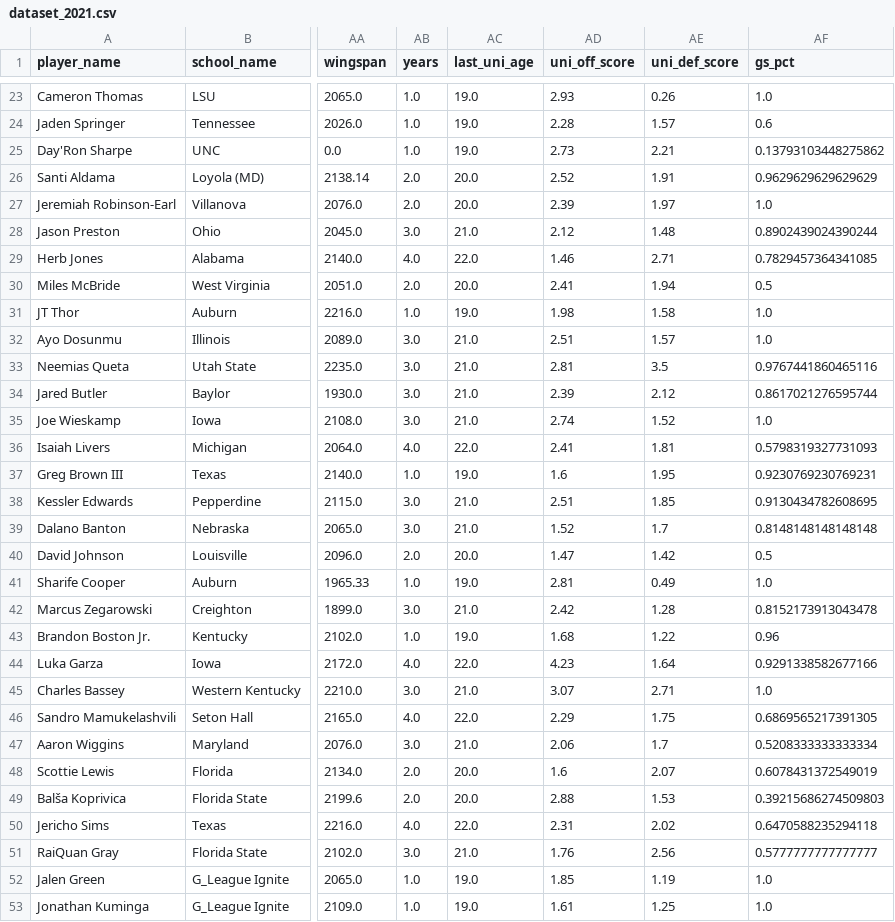
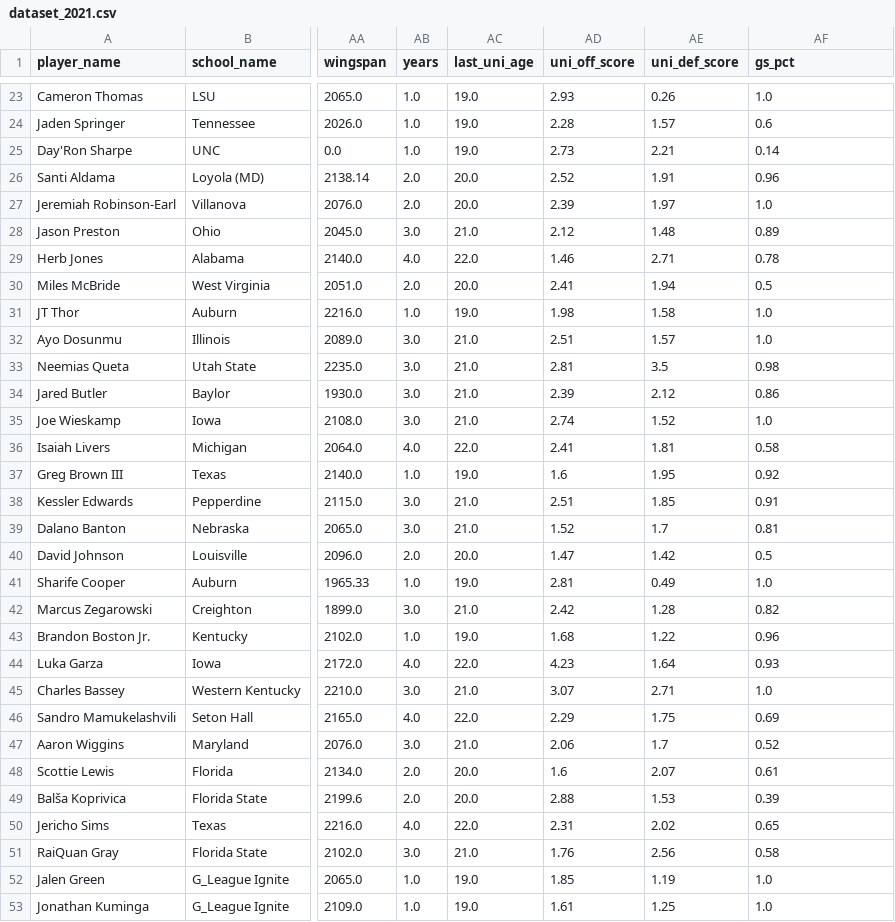
Before and after one commit to olivierpavee/nba_forecast, a CSV file: nba_forecast/data/dataset_2021.csv, drawn as a sheet; only a part is shown, gaps mark what is left out; the diff covers the shown part only; the diff names each change by its address in the sheet, - before the commit and + after, or states it on an @@ line.

Commit message:
better fucking work

```diff
--- a/nba_forecast/data/dataset_2021.csv
+++ b/nba_forecast/data/dataset_2021.csv
-AF25 (gs_pct): 0.13793103448275862
+AF25 (gs_pct): 0.14
-AF26 (gs_pct): 0.9629629629629629
+AF26 (gs_pct): 0.96
-AF28 (gs_pct): 0.8902439024390244
+AF28 (gs_pct): 0.89
-AF29 (gs_pct): 0.7829457364341085
+AF29 (gs_pct): 0.78
-AF33 (gs_pct): 0.9767441860465116
+AF33 (gs_pct): 0.98
-AF34 (gs_pct): 0.8617021276595744
+AF34 (gs_pct): 0.86
-AF36 (gs_pct): 0.5798319327731093
+AF36 (gs_pct): 0.58
-AF37 (gs_pct): 0.9230769230769231
+AF37 (gs_pct): 0.92
-AF38 (gs_pct): 0.9130434782608695
+AF38 (gs_pct): 0.91
-AF39 (gs_pct): 0.8148148148148148
+AF39 (gs_pct): 0.81
-AF42 (gs_pct): 0.8152173913043478
+AF42 (gs_pct): 0.82
-AF44 (gs_pct): 0.9291338582677166
+AF44 (gs_pct): 0.93
-AF46 (gs_pct): 0.6869565217391305
+AF46 (gs_pct): 0.69
-AF47 (gs_pct): 0.5208333333333334
+AF47 (gs_pct): 0.52
-AF48 (gs_pct): 0.6078431372549019
+AF48 (gs_pct): 0.61
-AF49 (gs_pct): 0.39215686274509803
+AF49 (gs_pct): 0.39
-AF50 (gs_pct): 0.6470588235294118
+AF50 (gs_pct): 0.65
-AF51 (gs_pct): 0.5777777777777777
+AF51 (gs_pct): 0.58
```
Also changed, not shown: 10 edited cells elsewhere in this file.
